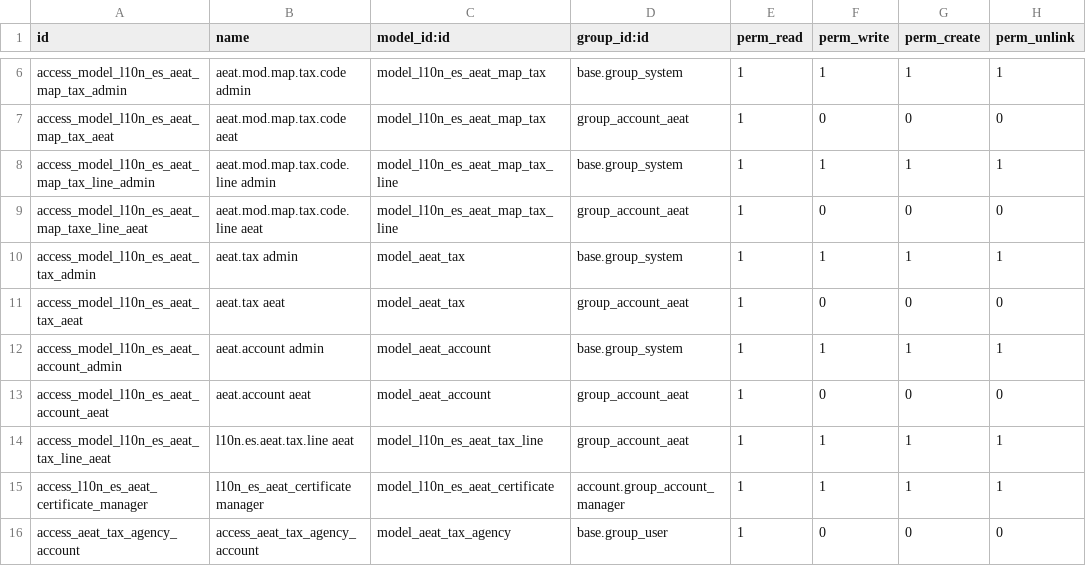
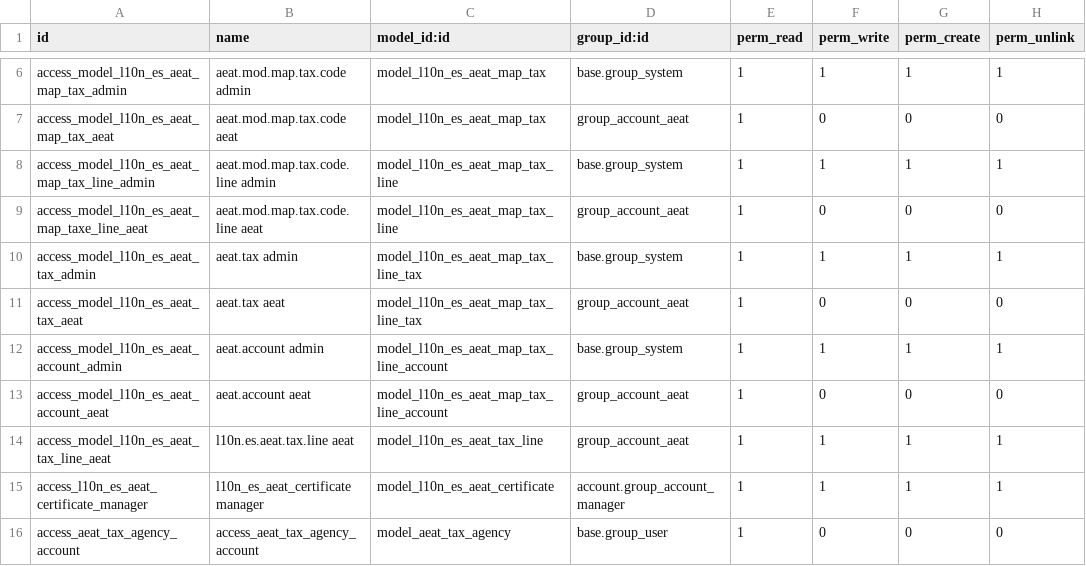
Before and after one commit to ForgeFlow/l10n-spain, a CSV file: l10n_es_aeat/security/ir.model.access.csv, drawn as a sheet; only a part is shown, gaps mark what is left out.

Commit message:
[MIG] l10n_es_aeat: Finish migration
- Switch to XML-ID names models
- Adapt API and calls
- Some other minor adjustments
- Translations

```diff
--- a/l10n_es_aeat/security/ir.model.access.csv
+++ b/l10n_es_aeat/security/ir.model.access.csv
@@ -9,6 +9,6 @@ access_model_l10n_es_aeat_map_tax_line_admin,aeat.mod.map.tax.code.line admin,mo
 access_model_l10n_es_aeat_map_taxe_line_aeat,aeat.mod.map.tax.code.line aeat,model_l10n_es_aeat_map_tax_line,group_account_aeat,1,0,0,0
-access_model_l10n_es_aeat_tax_admin,aeat.tax admin,model_aeat_tax,base.group_system,1,1,1,1
-access_model_l10n_es_aeat_tax_aeat,aeat.tax aeat,model_aeat_tax,group_account_aeat,1,0,0,0
-access_model_l10n_es_aeat_account_admin,aeat.account admin,model_aeat_account,base.group_system,1,1,1,1
-access_model_l10n_es_aeat_account_aeat,aeat.account aeat,model_aeat_account,group_account_aeat,1,0,0,0
+access_model_l10n_es_aeat_tax_admin,aeat.tax admin,model_l10n_es_aeat_map_tax_line_tax,base.group_system,1,1,1,1
+access_model_l10n_es_aeat_tax_aeat,aeat.tax aeat,model_l10n_es_aeat_map_tax_line_tax,group_account_aeat,1,0,0,0
+access_model_l10n_es_aeat_account_admin,aeat.account admin,model_l10n_es_aeat_map_tax_line_account,base.group_system,1,1,1,1
+access_model_l10n_es_aeat_account_aeat,aeat.account aeat,model_l10n_es_aeat_map_tax_line_account,group_account_aeat,1,0,0,0
 access_model_l10n_es_aeat_tax_line_aeat,l10n.es.aeat.tax.line aeat,model_l10n_es_aeat_tax_line,group_account_aeat,1,1,1,1
```
Also changed, not shown: 19 other files.
